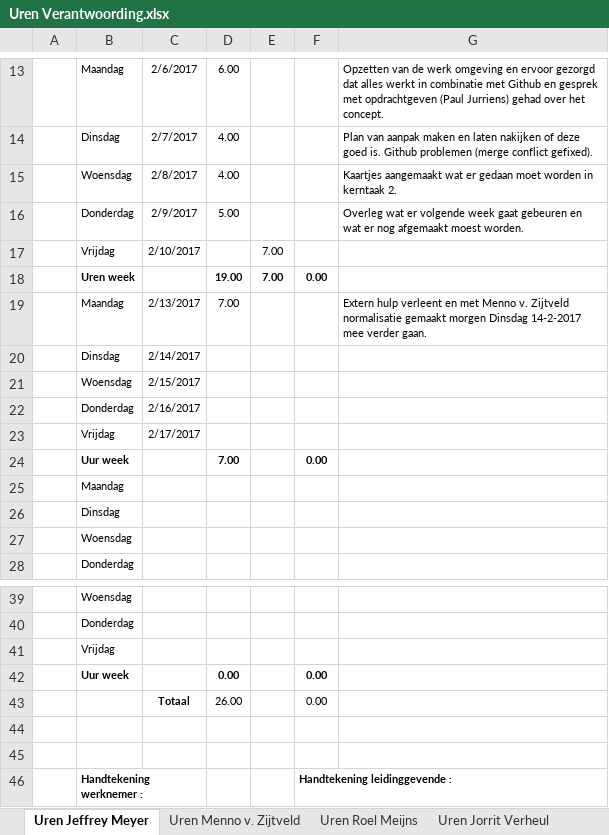
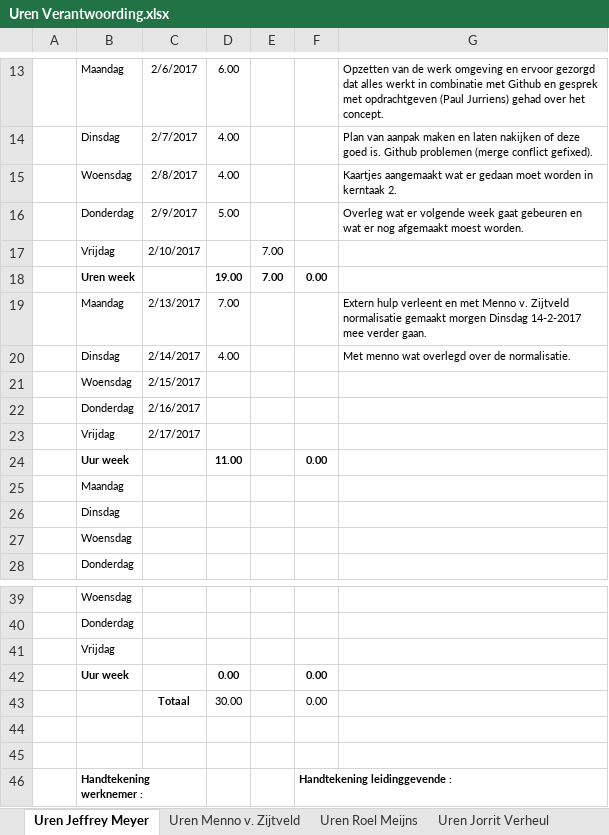
Before and after one commit to Wijkertoren/Wijkertoren-docs, an Excel workbook: Uren Verantwoording/Uren Verantwoording.xlsx, sheet Uren Jeffrey Meyer, drawn as a sheet; only a part is shown, gaps mark what is left out; values as stored, in another font and other column widths than the file's, no borders; the diff names each change by its address in the sheet, - before the commit and + after, or states it on an @@ line.

Commit message:
Uren verandwoording ingevuld

```diff
--- a/Uren Verantwoording/Uren Verantwoording.xlsx (sheet Uren Jeffrey Meyer)
+++ b/Uren Verantwoording/Uren Verantwoording.xlsx (sheet Uren Jeffrey Meyer)
-D20: (empty)
+D20: 4.00
-G20: (empty)
+G20: Met menno wat overlegd over de normalisatie.
-D24: 7.00
+D24: 11.00
-D43: 26.00
+D43: 30.00
```
